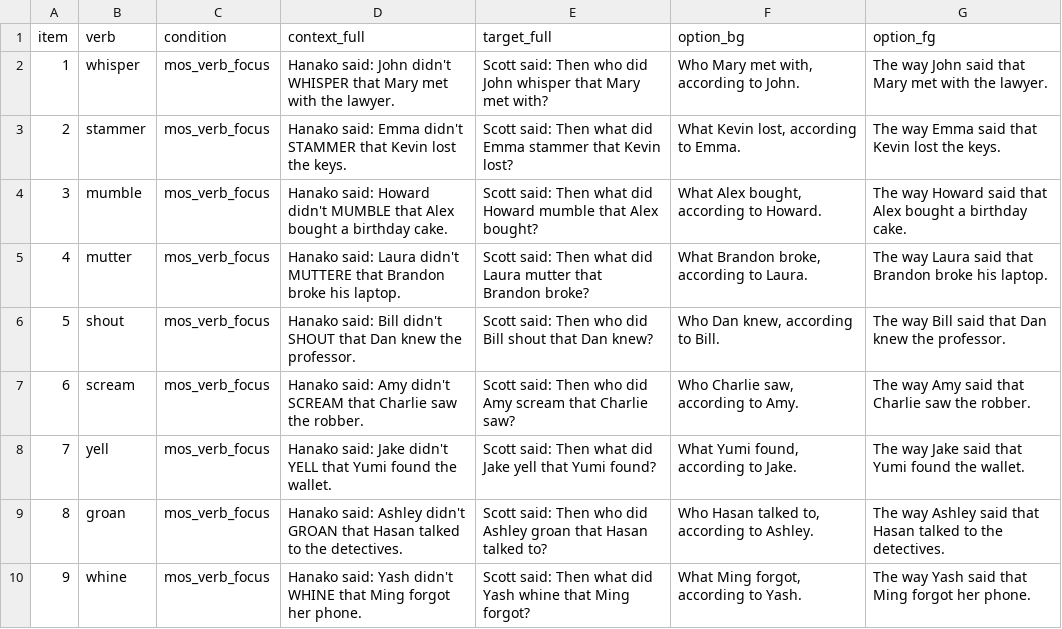
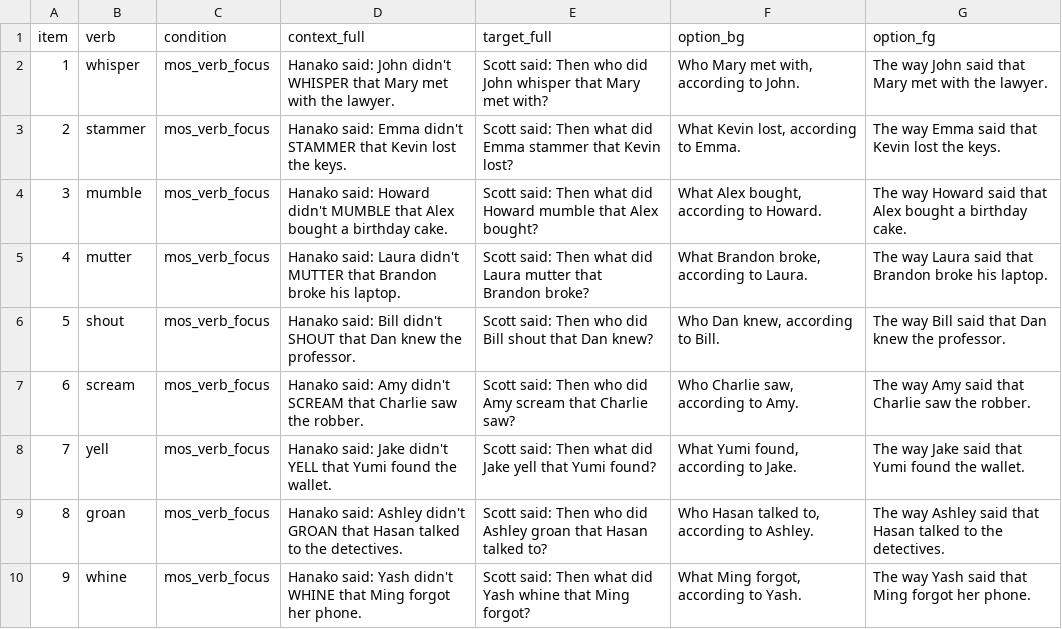
Before and after one commit to pennydy/MOS_Island, a CSV file: experiments/1b_mos_say-context/stimuli/MoS_Island_Exp1b_Stimuli.csv, drawn as a sheet; only a part is shown.

Commit message:
fix typo

```diff
--- a/experiments/1b_mos_say-context/stimuli/MoS_Island_Exp1b_Stimuli.csv
+++ b/experiments/1b_mos_say-context/stimuli/MoS_Island_Exp1b_Stimuli.csv
@@ -4,3 +4,3 @@ item,verb,condition,context_full,target_full,option_bg,option_fg
 3,mumble,mos_verb_focus,Hanako said: Howard didn't MUMBLE that Alex bought a birthday cake.,Scott said: Then what did Howard mumble that Alex bought?,"What Alex bought, according to Howard.",The way Howard said that Alex bought a birthday cake.
-4,mutter,mos_verb_focus,Hanako said: Laura didn't MUTTERE that Brandon broke his laptop.,Scott said: Then what did Laura mutter that Brandon broke?,"What Brandon broke, according to Laura.",The way Laura said that Brandon broke his laptop.
+4,mutter,mos_verb_focus,Hanako said: Laura didn't MUTTER that Brandon broke his laptop.,Scott said: Then what did Laura mutter that Brandon broke?,"What Brandon broke, according to Laura.",The way Laura said that Brandon broke his laptop.
 5,shout,mos_verb_focus,Hanako said: Bill didn't SHOUT that Dan knew the professor.,Scott said: Then who did Bill shout that Dan knew?,"Who Dan knew, according to Bill.",The way Bill said that Dan knew the professor.
```
Also changed, not shown: 3 other files.
